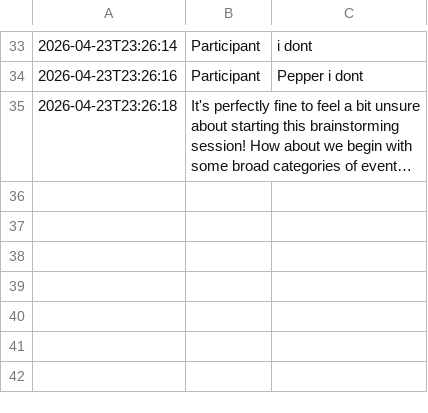
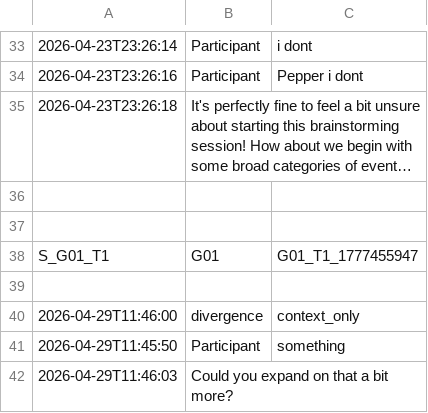
Before and after one commit to bogdanmicu12/Pepper, a CSV file: llm/logs/logs.csv (was logs/logs.csv), drawn as a sheet; only a part is shown, gaps mark what is left out; long unchanged cells end in …; the diff names each change by its address in the sheet, - before the commit and + after, or states it on an @@ line.

```diff
--- a/logs/logs.csv
+++ b/llm/logs/logs.csv
+row 36: (empty)
+row 37: (empty)
+row 38: S_G01_T1 | G01 | G01_T1_1777455947
+row 39: (empty)
+row 40: 2026-04-29T11:46:00 | divergence | context_only
+row 41: 2026-04-29T11:45:50 | Participant | something
+row 42: 2026-04-29T11:46:03 | Could you expand on that a bit more?
```
Also changed, not shown: 17 other files.
